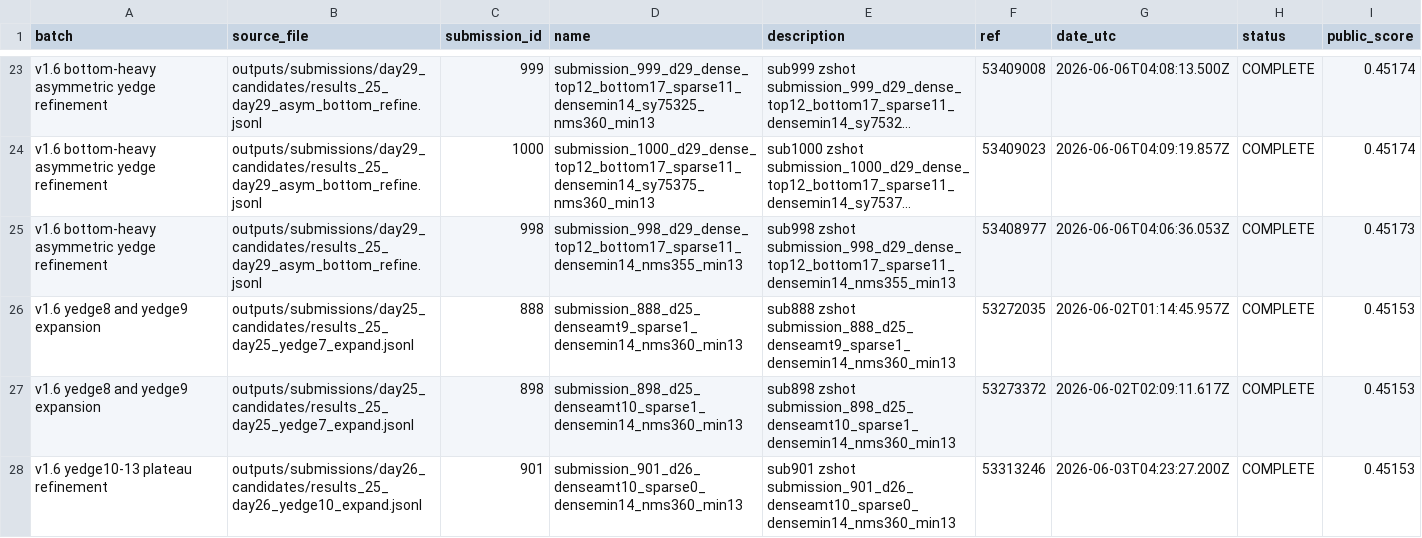
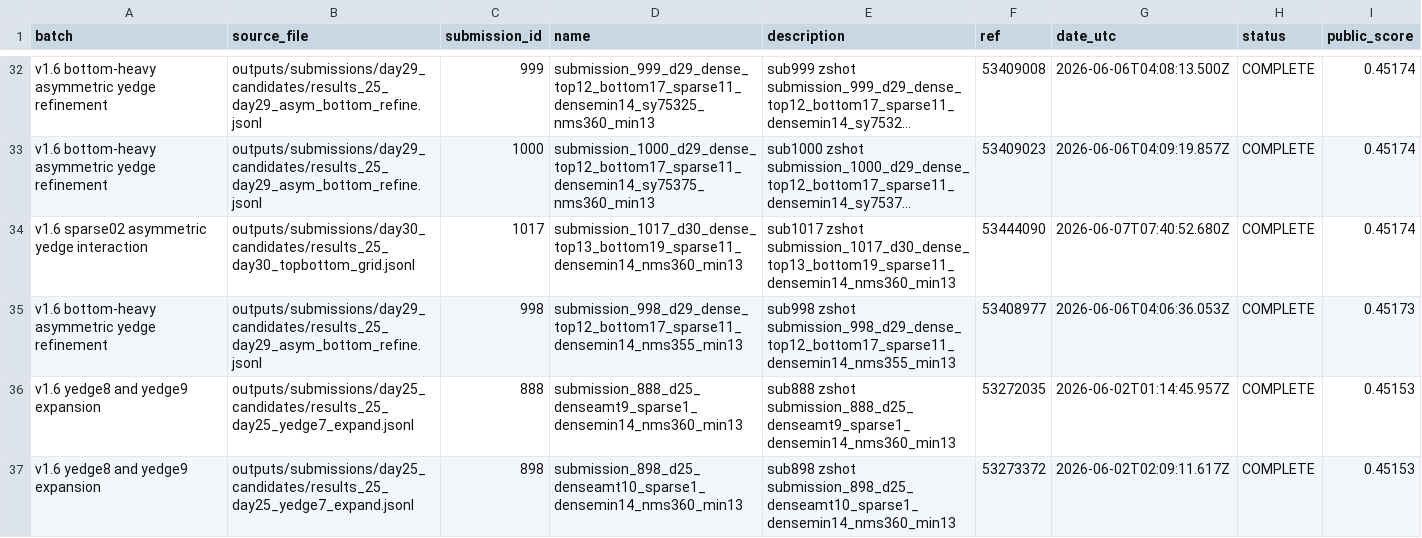
Before and after one commit to Beiciccc/handwritten-to-data-experiments, a CSV file: data/top_submissions.csv, drawn as a sheet; only a part is shown, gaps mark what is left out; the shorter side is filled out with more unchanged rows; long unchanged cells end in …; the diff covers the shown part only; the diff names each change by its address in the sheet, - before the commit and + after, or states it on an @@ line.

Commit message:
Update sparse02 asymmetric yedge results

```diff
--- a/data/top_submissions.csv
+++ b/data/top_submissions.csv
+row 34: v1.6 sparse02 asymmetric yedge interaction | outputs/submissions/day30_candidates/results_25_day30_topbottom_grid.jsonl | 1017 | submission_1017_d30_dense_top13_bottom19_sparse11_densemin14_nms360_min13 | sub1017 zshot submission_1017_d30_dense_top13_bottom19_sparse11_densemin14_nms360_min13 | 53444090 | 2026-06-07T07:40:52.680Z | COMPLETE | 0.45174
```
Also changed, not shown: 9 added rows and 10 removed rows elsewhere in this file, data/best_by_batch.csv, 3 other files.
